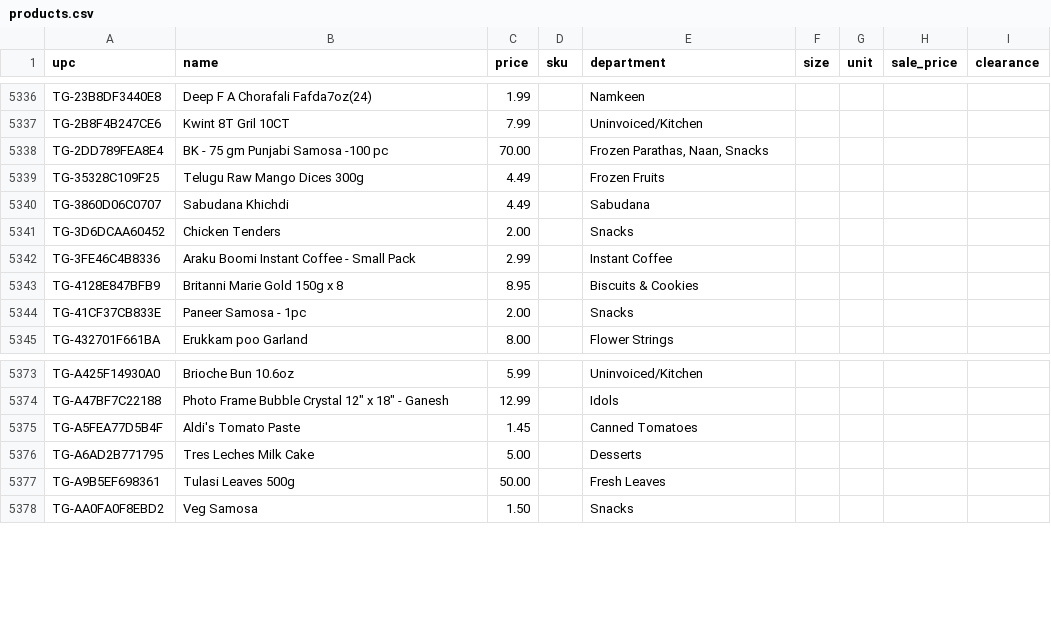
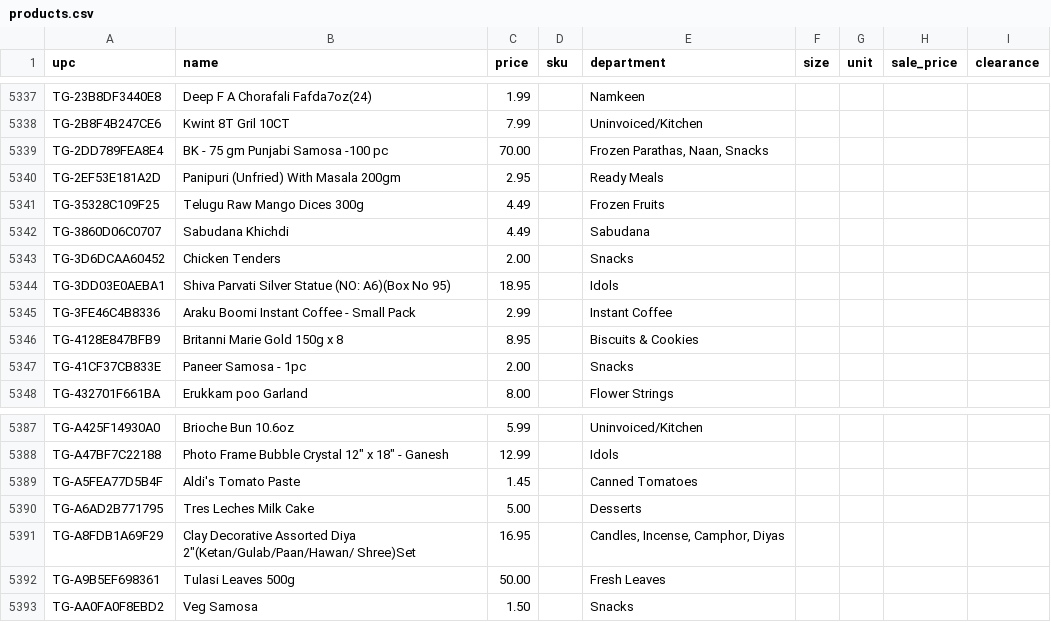
Before and after one commit to spicetownbackend/spicetown-labels, a CSV file: data/products.csv, drawn as a sheet; only a part is shown, gaps mark what is left out; the diff covers the shown part only; the diff names each change by its address in the sheet, - before the commit and + after, or states it on an @@ line.

```diff
--- a/data/products.csv
+++ b/data/products.csv
+row 5340: TG-2EF53E181A2D | Panipuri (Unfried) With Masala 200gm | 2.95 |  | Ready Meals
+row 5344: TG-3DD03E0AEBA1 | Shiva Parvati Silver Statue (NO: A6)(Box No 95) | 18.95 |  | Idols
+row 5391: TG-A8FDB1A69F29 | Clay Decorative Assorted Diya 2"(Ketan/Gulab/Paan/Hawan/ Shree)Set | 16.95 |  | Candles, Incense, Camphor, Diyas
```
Also changed, not shown: 20 added rows elsewhere in this file, 1 other file.
